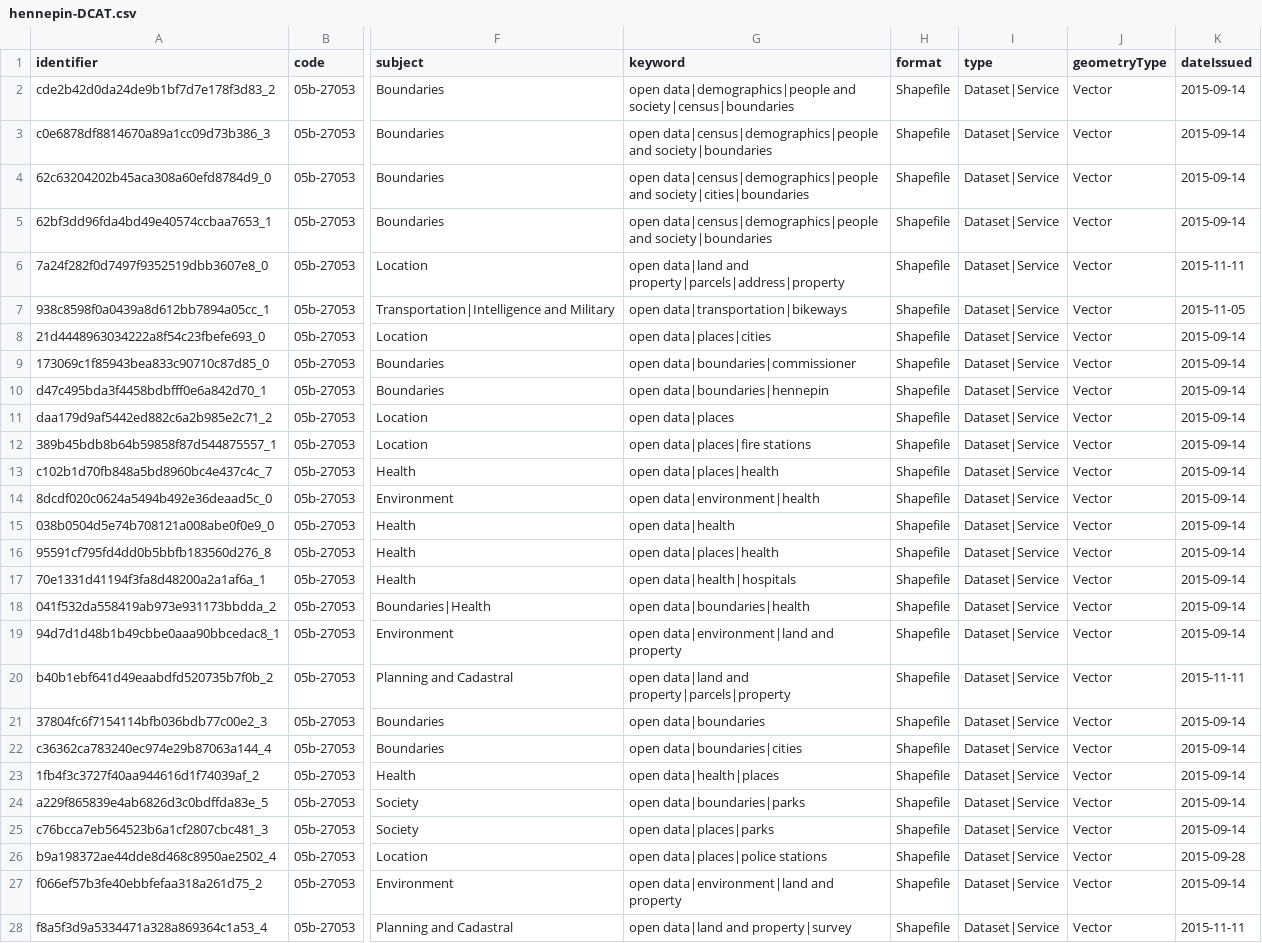
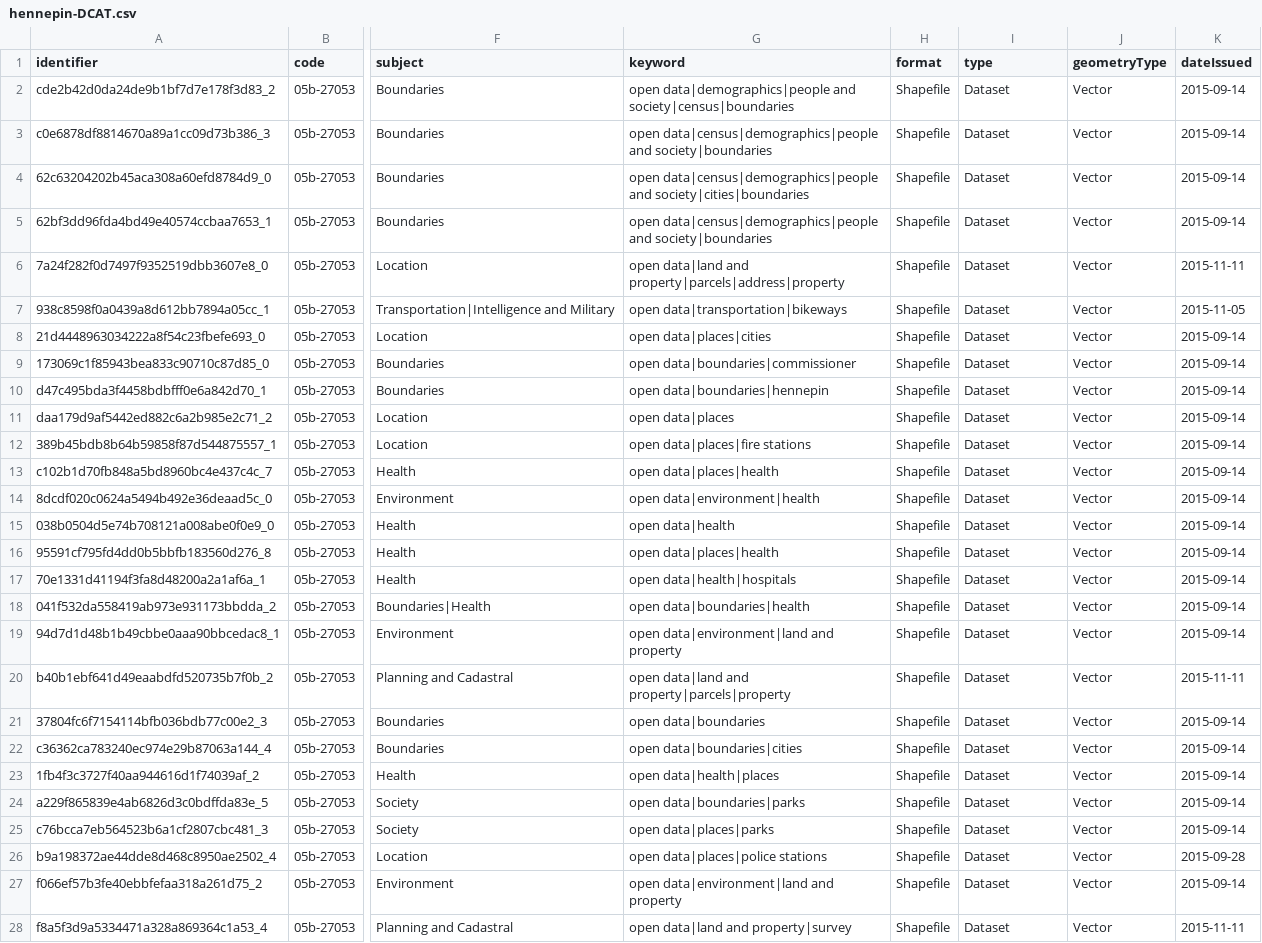
Before and after one commit to geobtaa/geo4libcamp-metadata-workshop, a CSV file: DCAT/hennepin-DCAT.csv, drawn as a sheet; only a part is shown, gaps mark what is left out; the diff covers the shown part only; the diff names each change by its address in the sheet, - before the commit and + after, or states it on an @@ line.

Commit message:
Update hennepin-DCAT.csv

```diff
--- a/DCAT/hennepin-DCAT.csv
+++ b/DCAT/hennepin-DCAT.csv
-I2:I28 (type): Dataset|Service
+I2:I28 (type): Dataset
```
Also changed, not shown: 15 edited cells elsewhere in this file.
